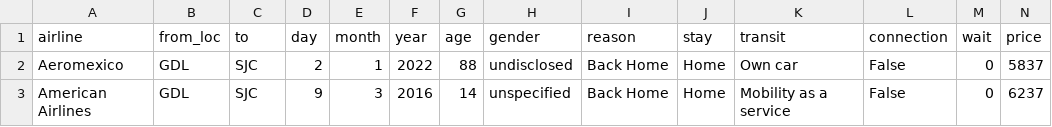
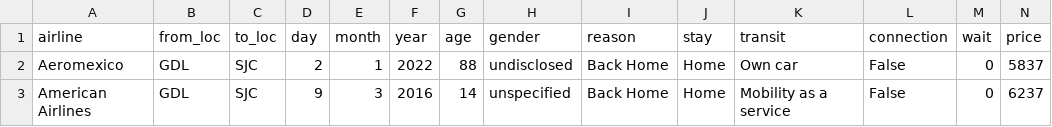
Before and after one commit to anmolpathry/BDNR_Project, a CSV file: flight_passengers.csv, drawn as a sheet; only a part is shown.

```diff
--- a/flight_passengers.csv
+++ b/flight_passengers.csv
@@ -1,2 +1,2 @@
-airline,from_loc,to,day,month,year,age,gender,reason,stay,transit,connection,wait,price
+airline,from_loc,to_loc,day,month,year,age,gender,reason,stay,transit,connection,wait,price
 Aeromexico,GDL,SJC,2,1,2022,88,undisclosed,Back Home,Home,Own car,False,0,5837
```
Also changed, not shown: 1 other file.
